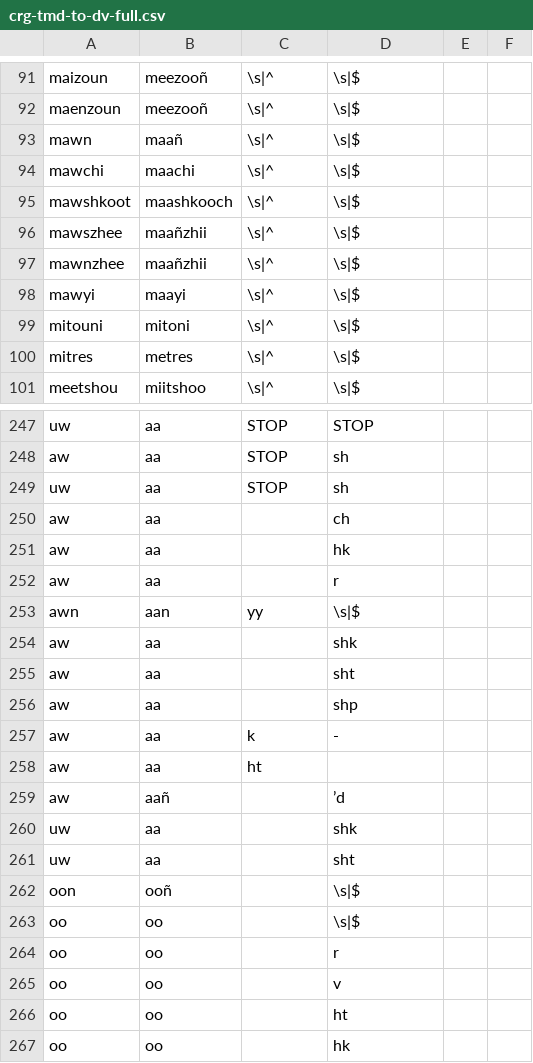
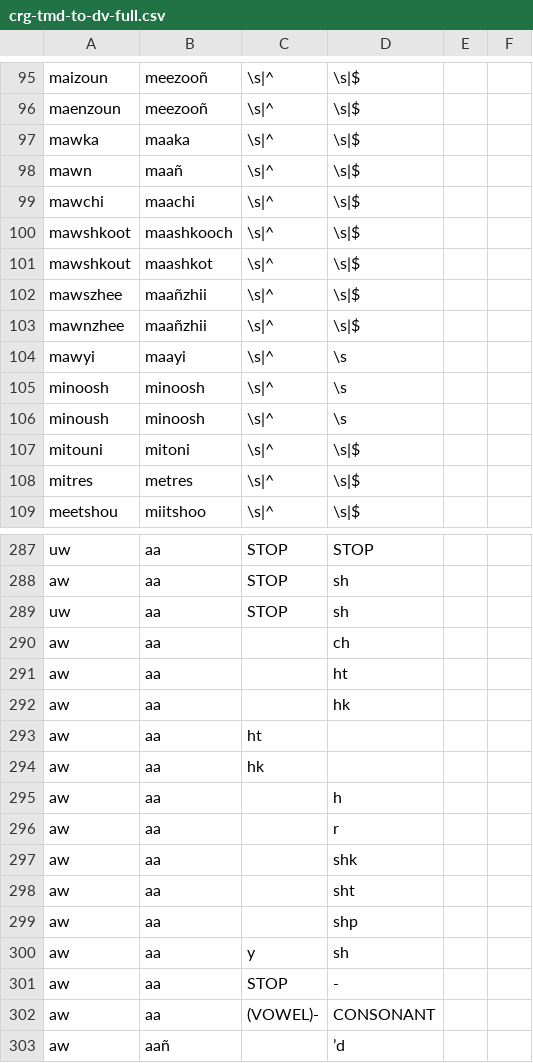
Before and after one commit to p2wilrc/g2p, a CSV file: g2p/mappings/langs/crg/crg-tmd-to-dv-full.csv, drawn as a sheet; only a part is shown, gaps mark what is left out; the shorter side is filled out with more unchanged rows; the diff covers the shown part only.

```diff
--- a/g2p/mappings/langs/crg/crg-tmd-to-dv-full.csv
+++ b/g2p/mappings/langs/crg/crg-tmd-to-dv-full.csv
@@ -92,0 +97 @@ maenzoun,meezooñ,\s|^,\s|$
+mawka,maaka,\s|^,\s|$
@@ -95 +100,2 @@ mawchi,maachi,\s|^,\s|$
 mawshkoot,maashkooch,\s|^,\s|$
+mawshkout,maashkot,\s|^,\s|$
@@ -98,2 +104,4 @@ mawnzhee,maañzhii,\s|^,\s|$
-mawyi,maayi,\s|^,\s|$
+mawyi,maayi,\s|^,\s
+minoosh,minoosh,\s|^,\s
+minoush,minoosh,\s|^,\s
 mitouni,mitoni,\s|^,\s|$
@@ -250,5 +290,8 @@ uw,aa,STOP,sh
 aw,aa,,ch
+aw,aa,,ht
 aw,aa,,hk
+aw,aa,ht
+aw,aa,hk
+aw,aa,,h
 aw,aa,,r
-awn,aan,yy,\s|$
 aw,aa,,shk
@@ -256,3 +299,4 @@ aw,aa,,sht
 aw,aa,,shp
-aw,aa,k,-
-aw,aa,ht
+aw,aa,y,sh
+aw,aa,STOP,-
+aw,aa,(VOWEL)-,CONSONANT
```
Also changed, not shown: 29 added rows, 6 removed rows, 17 moved rows and 9 edited cells elsewhere in this file, 2 other files.
